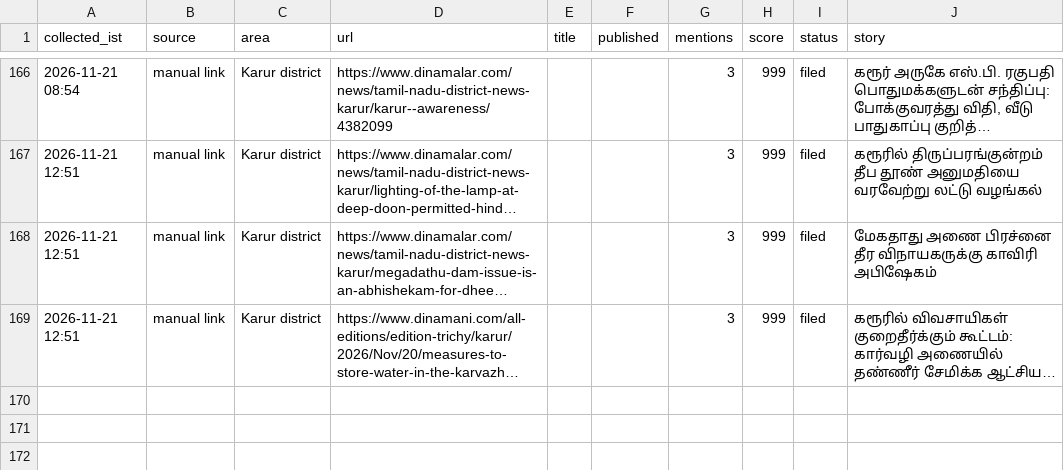
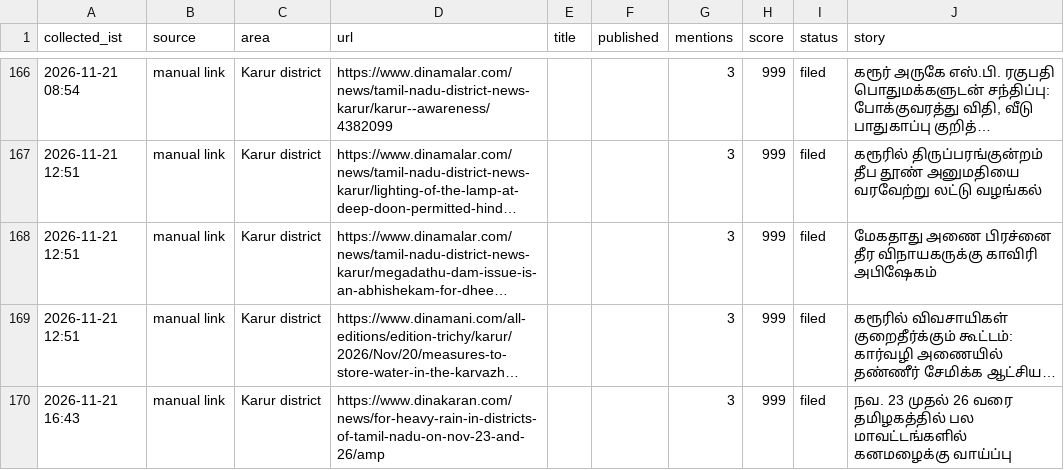
Before and after one commit to news360-tn/karur360-autopost, a CSV file: research_free/archive/2026-11.csv, drawn as a sheet; only a part is shown, gaps mark what is left out; long unchanged cells end in …; the diff names each change by its address in the sheet, - before the commit and + after, or states it on an @@ line.

```diff
--- a/research_free/archive/2026-11.csv
+++ b/research_free/archive/2026-11.csv
+row 170: 2026-11-21 16:43 | manual link | Karur district | https://www.dinakaran.com/news/for-heavy-rain-in-districts-of-tamil-nadu-on-nov-23-and-26/amp |  |  | 3 | 999 | filed | நவ. 23 முதல் 26 வரை தமிழகத்தில் பல மாவட்டங்களில் கனமழைக்கு வாய்ப்பு
```
Also changed, not shown: 6 other files.
